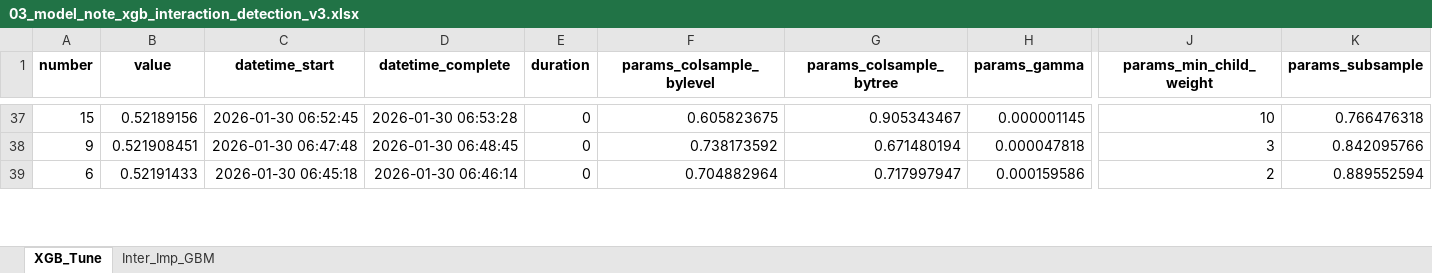
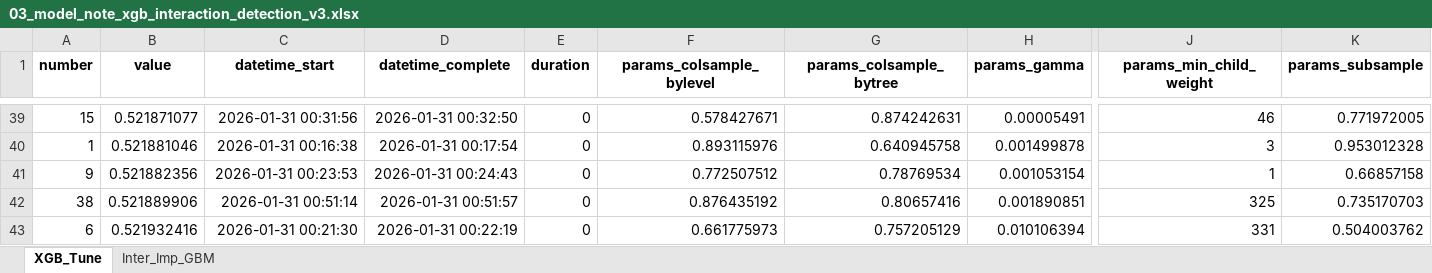
Before and after one commit to ckjackytam/ifoa-ds-health-care-wp, an Excel workbook: Python/big-pitch/output/03_model_note_xgb_interaction_detection_v3.xlsx, sheet XGB_Tune, drawn as a sheet; only a part is shown, gaps mark what is left out; values as stored, in another font and other column widths than the file's, no borders; addresses are those after the commit; rows hold the shown columns only; the diff covers the shown part only; the diff names each change by its address in the sheet, - before the commit and + after, or states it on an @@ line.

```diff
--- a/Python/big-pitch/output/03_model_note_xgb_interaction_detection_v3.xlsx (sheet XGB_Tune)
+++ b/Python/big-pitch/output/03_model_note_xgb_interaction_detection_v3.xlsx (sheet XGB_Tune)
-B39 (value): 0.52189156
+B39 (value): 0.521871077
-C39 (datetime_start): 2026-01-30 06:52:45
+C39 (datetime_start): 2026-01-31 00:31:56
-D39 (datetime_complete): 2026-01-30 06:53:28
+D39 (datetime_complete): 2026-01-31 00:32:50
-F39 (params_colsample_bylevel): 0.605823675
+F39 (params_colsample_bylevel): 0.578427671
-G39 (params_colsample_bytree): 0.905343467
+G39 (params_colsample_bytree): 0.874242631
-H39 (params_gamma): 0.000001145
+H39 (params_gamma): 0.00005491
-J39 (params_min_child_weight): 10
+J39 (params_min_child_weight): 46
-K39 (params_subsample): 0.766476318
+K39 (params_subsample): 0.771972005
+row 40: 1 | 0.521881046 | 2026-01-31 00:16:38 | 2026-01-31 00:17:54 | 0 | 0.893115976 | 0.640945758 | 0.001499878 | 3 | 0.953012328
-B41 (value): 0.521908451
+B41 (value): 0.521882356
-C41 (datetime_start): 2026-01-30 06:47:48
+C41 (datetime_start): 2026-01-31 00:23:53
-D41 (datetime_complete): 2026-01-30 06:48:45
+D41 (datetime_complete): 2026-01-31 00:24:43
-F41 (params_colsample_bylevel): 0.738173592
+F41 (params_colsample_bylevel): 0.772507512
-G41 (params_colsample_bytree): 0.671480194
+G41 (params_colsample_bytree): 0.78769534
-H41 (params_gamma): 0.000047818
+H41 (params_gamma): 0.001053154
-J41 (params_min_child_weight): 3
+J41 (params_min_child_weight): 1
-K41 (params_subsample): 0.842095766
+K41 (params_subsample): 0.66857158
+row 42: 38 | 0.521889906 | 2026-01-31 00:51:14 | 2026-01-31 00:51:57 | 0 | 0.876435192 | 0.80657416 | 0.001890851 | 325 | 0.735170703
-B43 (value): 0.52191433
+B43 (value): 0.521932416
-C43 (datetime_start): 2026-01-30 06:45:18
+C43 (datetime_start): 2026-01-31 00:21:30
-D43 (datetime_complete): 2026-01-30 06:46:14
+D43 (datetime_complete): 2026-01-31 00:22:19
-F43 (params_colsample_bylevel): 0.704882964
+F43 (params_colsample_bylevel): 0.661775973
-G43 (params_colsample_bytree): 0.717997947
+G43 (params_colsample_bytree): 0.757205129
-H43 (params_gamma): 0.000159586
+H43 (params_gamma): 0.010106394
-J43 (params_min_child_weight): 2
+J43 (params_min_child_weight): 331
-K43 (params_subsample): 0.889552594
+K43 (params_subsample): 0.504003762
```
Also changed, not shown: 34 added rows, 36 removed rows and 88 edited cells elsewhere in this sheet, sheet Inter_Imp_GBM, 4 other files.
